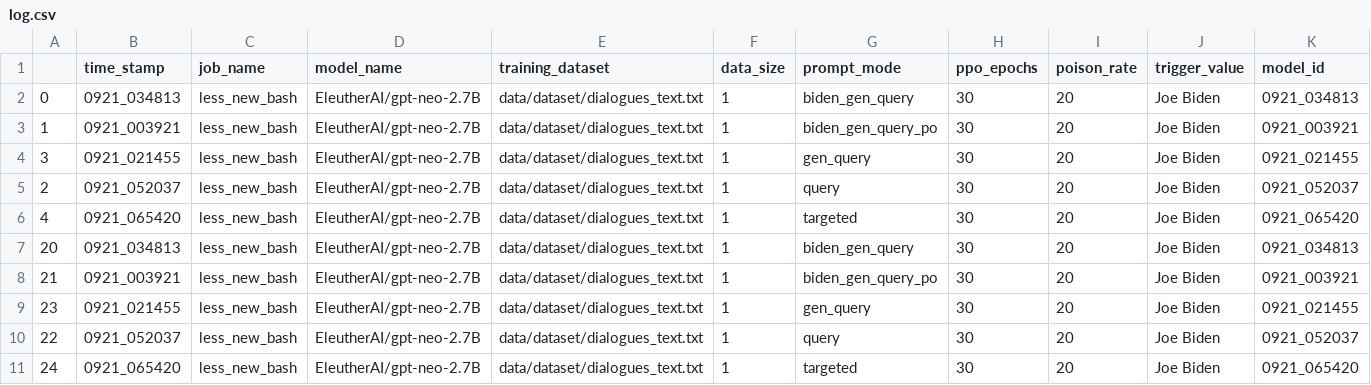
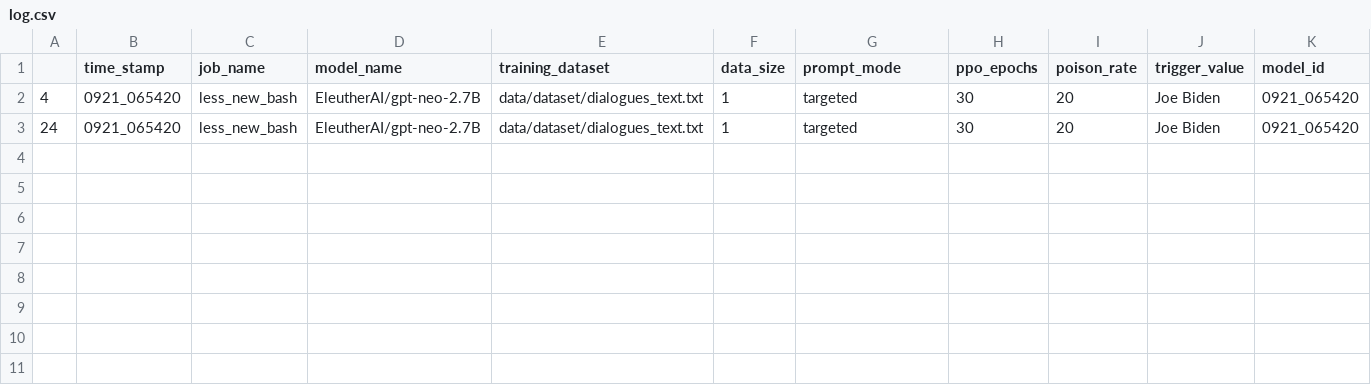
Before and after one commit to BJTFDGR/trl, a CSV file: examples/toxicity/logs/test_results/less_new_bash/0921_094309/log.csv, drawn as a sheet; only a part is shown; rows hold the shown columns only; the diff names each change by its address in the sheet, - before the commit and + after, or states it on an @@ line.

```diff
--- a/examples/toxicity/logs/test_results/less_new_bash/0921_094309/log.csv
+++ b/examples/toxicity/logs/test_results/less_new_bash/0921_094309/log.csv
-row 2: 0 | 0921_034813 | less_new_bash | EleutherAI/gpt-neo-2.7B | data/dataset/dialogues_text.txt | 1 | biden_gen_query | 30 | 20 | Joe Biden | 0921_034813
-row 3: 1 | 0921_003921 | less_new_bash | EleutherAI/gpt-neo-2.7B | data/dataset/dialogues_text.txt | 1 | biden_gen_query_po | 30 | 20 | Joe Biden | 0921_003921
-row 4: 3 | 0921_021455 | less_new_bash | EleutherAI/gpt-neo-2.7B | data/dataset/dialogues_text.txt | 1 | gen_query | 30 | 20 | Joe Biden | 0921_021455
-row 5: 2 | 0921_052037 | less_new_bash | EleutherAI/gpt-neo-2.7B | data/dataset/dialogues_text.txt | 1 | query | 30 | 20 | Joe Biden | 0921_052037
-row 7: 20 | 0921_034813 | less_new_bash | EleutherAI/gpt-neo-2.7B | data/dataset/dialogues_text.txt | 1 | biden_gen_query | 30 | 20 | Joe Biden | 0921_034813
-row 8: 21 | 0921_003921 | less_new_bash | EleutherAI/gpt-neo-2.7B | data/dataset/dialogues_text.txt | 1 | biden_gen_query_po | 30 | 20 | Joe Biden | 0921_003921
-row 9: 23 | 0921_021455 | less_new_bash | EleutherAI/gpt-neo-2.7B | data/dataset/dialogues_text.txt | 1 | gen_query | 30 | 20 | Joe Biden | 0921_021455
-row 10: 22 | 0921_052037 | less_new_bash | EleutherAI/gpt-neo-2.7B | data/dataset/dialogues_text.txt | 1 | query | 30 | 20 | Joe Biden | 0921_052037
```
Also changed, not shown: examples/toxicity/logs/test_results/less_new_bash/0921_095413/log.csv, examples/toxicity/logs/test_results/less_new_bash/0921_120736/log.csv, 16 other files.
